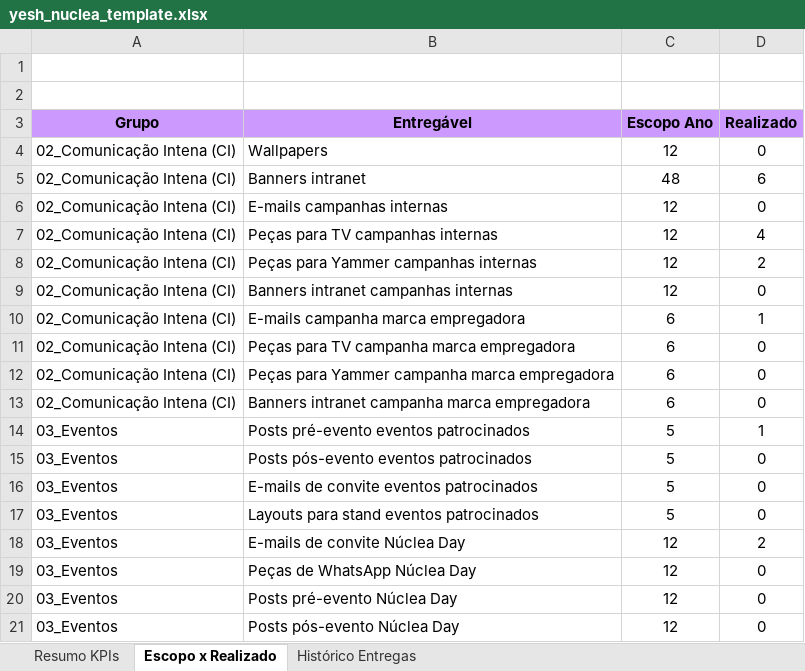
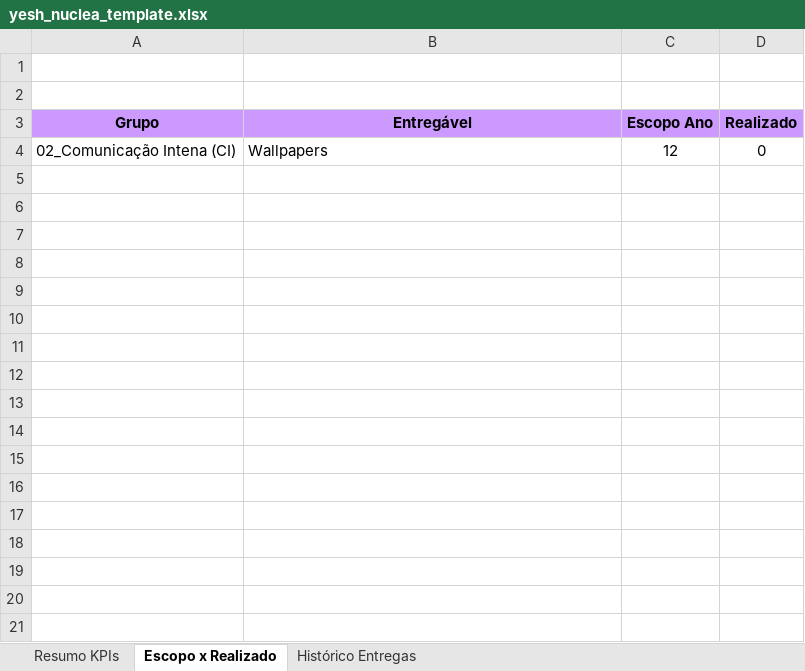
Before and after one commit to renataesposito/bia-runrunit, an Excel workbook: runrun_report/yesh_nuclea_template.xlsx, sheet Escopo x Realizado, drawn as a sheet; only a part is shown; values as stored, in another font and other column widths than the file's, no borders; charts and pictures not drawn; the diff covers the shown part only; the diff names each change by its address in the sheet, - before the commit and + after, or states it on an @@ line.

```diff
--- a/runrun_report/yesh_nuclea_template.xlsx (sheet Escopo x Realizado)
+++ b/runrun_report/yesh_nuclea_template.xlsx (sheet Escopo x Realizado)
-row 5: 02_Comunicação Intena (CI) | Banners intranet | 48 | 6
-row 6: 02_Comunicação Intena (CI) | E-mails campanhas internas | 12 | 0
-row 7: 02_Comunicação Intena (CI) | Peças para TV campanhas internas | 12 | 4
-row 8: 02_Comunicação Intena (CI) | Peças para Yammer campanhas internas | 12 | 2
-row 9: 02_Comunicação Intena (CI) | Banners intranet campanhas internas | 12 | 0
-row 10: 02_Comunicação Intena (CI) | E-mails campanha marca empregadora | 6 | 1
-row 11: 02_Comunicação Intena (CI) | Peças para TV campanha marca empregadora | 6 | 0
-row 12: 02_Comunicação Intena (CI) | Peças para Yammer campanha marca empregadora | 6 | 0
-row 13: 02_Comunicação Intena (CI) | Banners intranet campanha marca empregadora | 6 | 0
-row 14: 03_Eventos | Posts pré-evento eventos patrocinados | 5 | 1
-row 15: 03_Eventos | Posts pós-evento eventos patrocinados | 5 | 0
-row 16: 03_Eventos | E-mails de convite eventos patrocinados | 5 | 0
-row 17: 03_Eventos | Layouts para stand eventos patrocinados | 5 | 0
-row 18: 03_Eventos | E-mails de convite Núclea Day | 12 | 2
-row 19: 03_Eventos | Peças de WhatsApp Núclea Day | 12 | 0
-row 20: 03_Eventos | Posts pré-evento Núclea Day | 12 | 0
-row 21: 03_Eventos | Posts pós-evento Núclea Day | 12 | 0
```
Also changed, not shown: 11 removed rows elsewhere in this sheet, sheet Histórico Entregas, charts or pictures, 1 other file.
